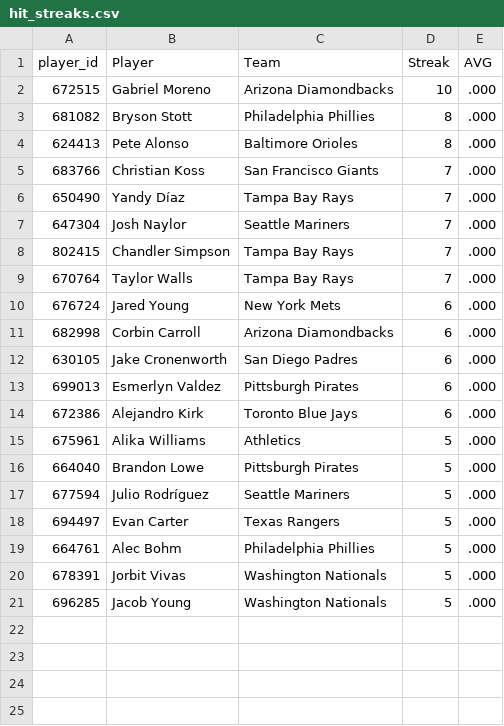
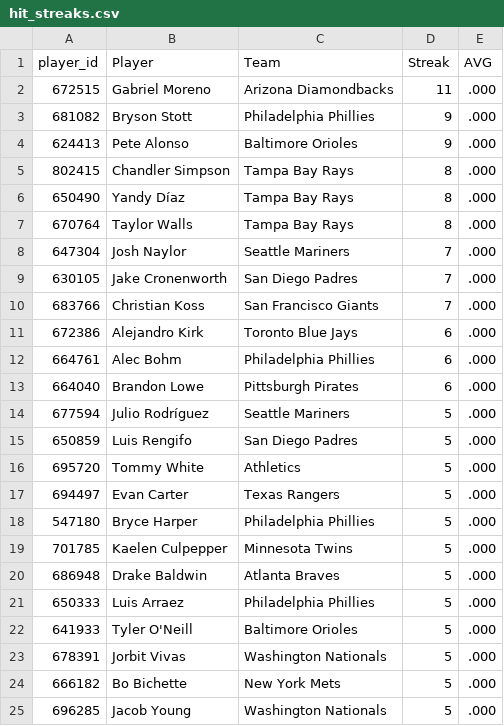
Before and after one commit to HitByOne/mlb-dashboard, a CSV file: data/hit_streaks.csv, drawn as a sheet.

```diff
--- a/data/hit_streaks.csv
+++ b/data/hit_streaks.csv
@@ -1,21 +1,25 @@
 player_id,Player,Team,Streak,AVG
-672515,Gabriel Moreno,Arizona Diamondbacks,10,.000
-681082,Bryson Stott,Philadelphia Phillies,8,.000
-624413,Pete Alonso,Baltimore Orioles,8,.000
+672515,Gabriel Moreno,Arizona Diamondbacks,11,.000
+681082,Bryson Stott,Philadelphia Phillies,9,.000
+624413,Pete Alonso,Baltimore Orioles,9,.000
+802415,Chandler Simpson,Tampa Bay Rays,8,.000
+650490,Yandy Díaz,Tampa Bay Rays,8,.000
+670764,Taylor Walls,Tampa Bay Rays,8,.000
+647304,Josh Naylor,Seattle Mariners,7,.000
+630105,Jake Cronenworth,San Diego Padres,7,.000
 683766,Christian Koss,San Francisco Giants,7,.000
-650490,Yandy Díaz,Tampa Bay Rays,7,.000
-647304,Josh Naylor,Seattle Mariners,7,.000
-802415,Chandler Simpson,Tampa Bay Rays,7,.000
-670764,Taylor Walls,Tampa Bay Rays,7,.000
-676724,Jared Young,New York Mets,6,.000
-682998,Corbin Carroll,Arizona Diamondbacks,6,.000
-630105,Jake Cronenworth,San Diego Padres,6,.000
-699013,Esmerlyn Valdez,Pittsburgh Pirates,6,.000
 672386,Alejandro Kirk,Toronto Blue Jays,6,.000
-675961,Alika Williams,Athletics,5,.000
-664040,Brandon Lowe,Pittsburgh Pirates,5,.000
+664761,Alec Bohm,Philadelphia Phillies,6,.000
+664040,Brandon Lowe,Pittsburgh Pirates,6,.000
 677594,Julio Rodríguez,Seattle Mariners,5,.000
+650859,Luis Rengifo,San Diego Padres,5,.000
+695720,Tommy White,Athletics,5,.000
 694497,Evan Carter,Texas Rangers,5,.000
-664761,Alec Bohm,Philadelphia Phillies,5,.000
+547180,Bryce Harper,Philadelphia Phillies,5,.000
+701785,Kaelen Culpepper,Minnesota Twins,5,.000
+686948,Drake Baldwin,Atlanta Braves,5,.000
+650333,Luis Arraez,Philadelphia Phillies,5,.000
+641933,Tyler O'Neill,Baltimore Orioles,5,.000
 678391,Jorbit Vivas,Washington Nationals,5,.000
+666182,Bo Bichette,New York Mets,5,.000
 696285,Jacob Young,Washington Nationals,5,.000
```
Also changed, not shown: data/hot_cold.csv, data/leaky_pitchers.csv, 14 other files.
